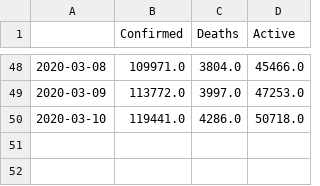
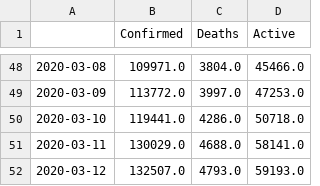
Before and after one commit to RoelV86/covid-19overtime, a CSV file: df_history.csv, drawn as a sheet; only a part is shown, gaps mark what is left out; the diff names each change by its address in the sheet, - before the commit and + after, or states it on an @@ line.

Commit message:
Data update up to 12-Mar-2020

```diff
--- a/df_history.csv
+++ b/df_history.csv
+row 51: 2020-03-11 | 130029.0 | 4688.0 | 58141.0
+row 52: 2020-03-12 | 132507.0 | 4793.0 | 59193.0
```
Also changed, not shown: 4 other files.
